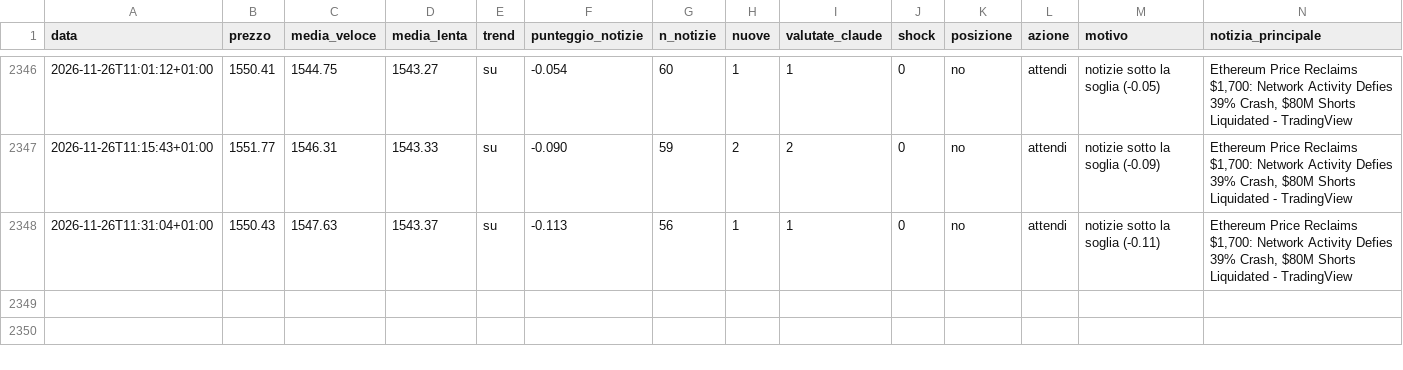
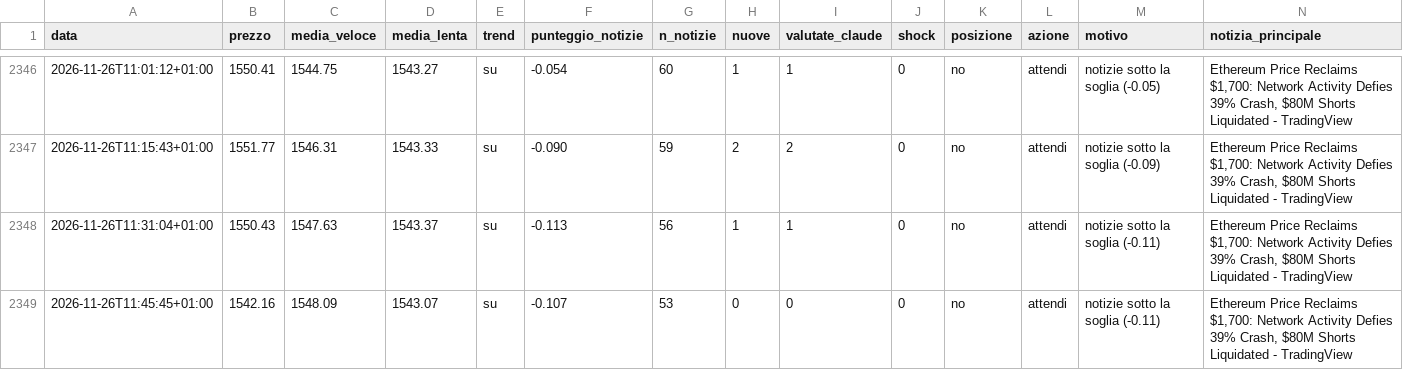
Before and after one commit to Van3d-max/sol-sentinel-, a CSV file: decisioni_eth_veloce.csv, drawn as a sheet; only a part is shown, gaps mark what is left out; rows hold the shown columns only; the diff names each change by its address in the sheet, - before the commit and + after, or states it on an @@ line.

```diff
--- a/decisioni_eth_veloce.csv
+++ b/decisioni_eth_veloce.csv
+row 2349: 2026-11-26T11:45:45+01:00 | 1542.16 | 1548.09 | 1543.07 | su | -0.107 | 53 | 0 | 0 | 0 | no | attendi | notizie sotto la soglia (-0.11) | Ethereum Price Reclaims $1,700: Network Activity Defies 39% Crash, $80M Shorts Liquidated - TradingView
```
Also changed, not shown: decisioni_btc_veloce.csv, decisioni_shib_veloce.csv, 8 other files.
